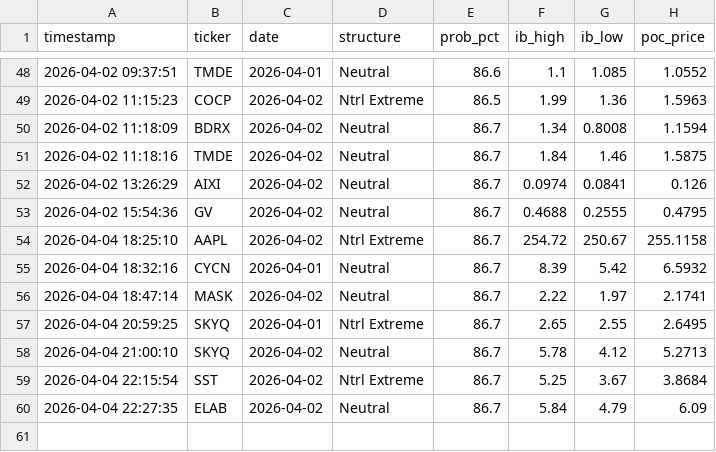
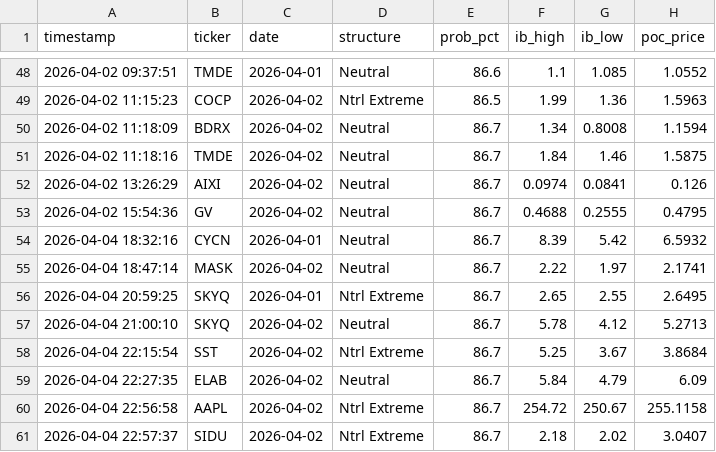
Before and after one commit to rickeybev3-afk/edgeiq, a CSV file: high_conviction_log.csv, drawn as a sheet; only a part is shown, gaps mark what is left out.

```diff
--- a/high_conviction_log.csv
+++ b/high_conviction_log.csv
@@ -53,3 +53,2 @@ timestamp,ticker,date,structure,prob_pct,ib_high,ib_low,poc_price
 2026-04-02 15:54:36,GV,2026-04-02,Neutral,86.7,0.4688,0.2555,0.4795
-2026-04-04 18:25:10,AAPL,2026-04-02,Ntrl Extreme,86.7,254.72,250.67,255.1158
 2026-04-04 18:32:16,CYCN,2026-04-01,Neutral,86.7,8.39,5.42,6.5932
@@ -60 +59,3 @@ timestamp,ticker,date,structure,prob_pct,ib_high,ib_low,poc_price
 2026-04-04 22:27:35,ELAB,2026-04-02,Neutral,86.7,5.84,4.79,6.09
+2026-04-04 22:56:58,AAPL,2026-04-02,Ntrl Extreme,86.7,254.72,250.67,255.1158
+2026-04-04 22:57:37,SIDU,2026-04-02,Ntrl Extreme,86.7,2.18,2.02,3.0407
```
